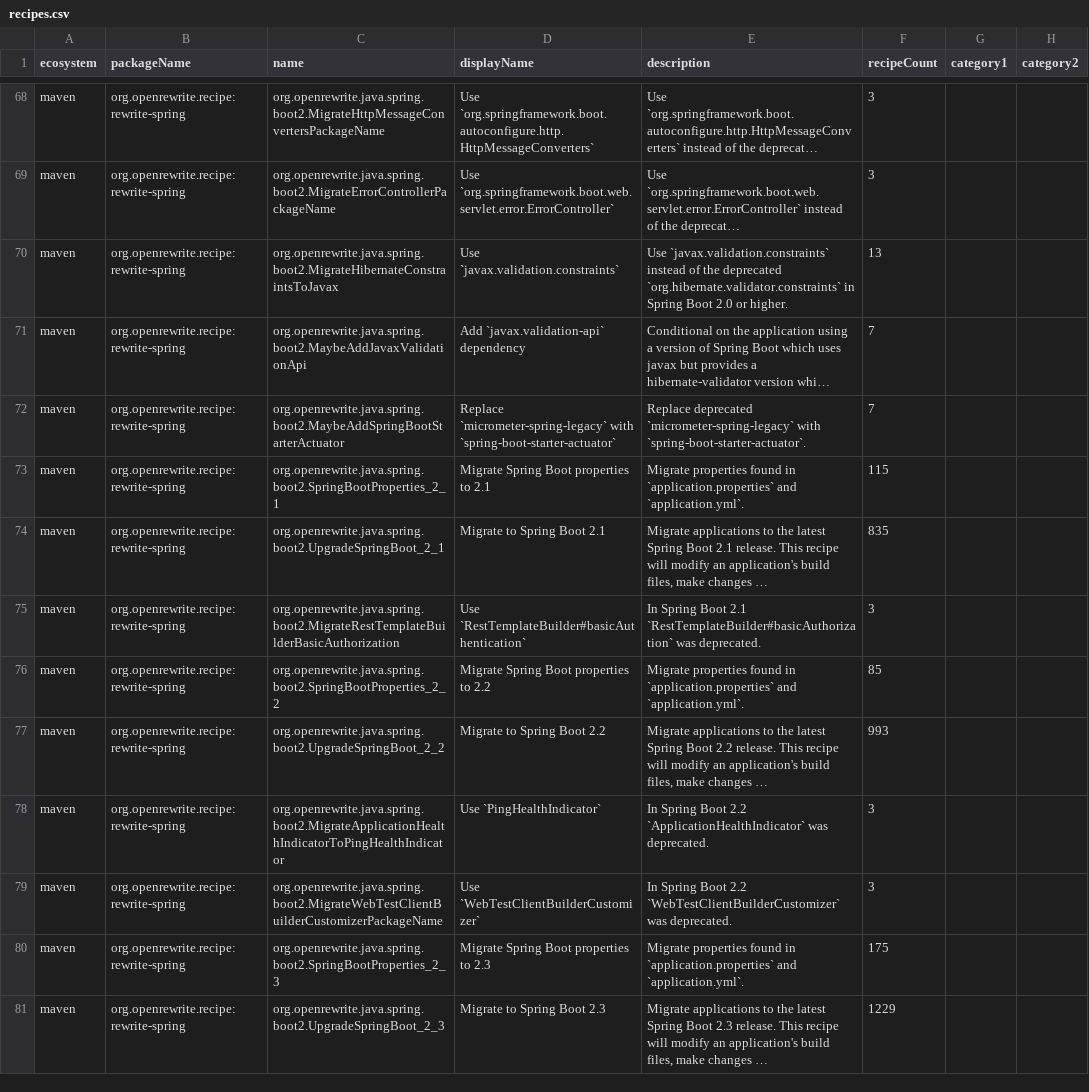
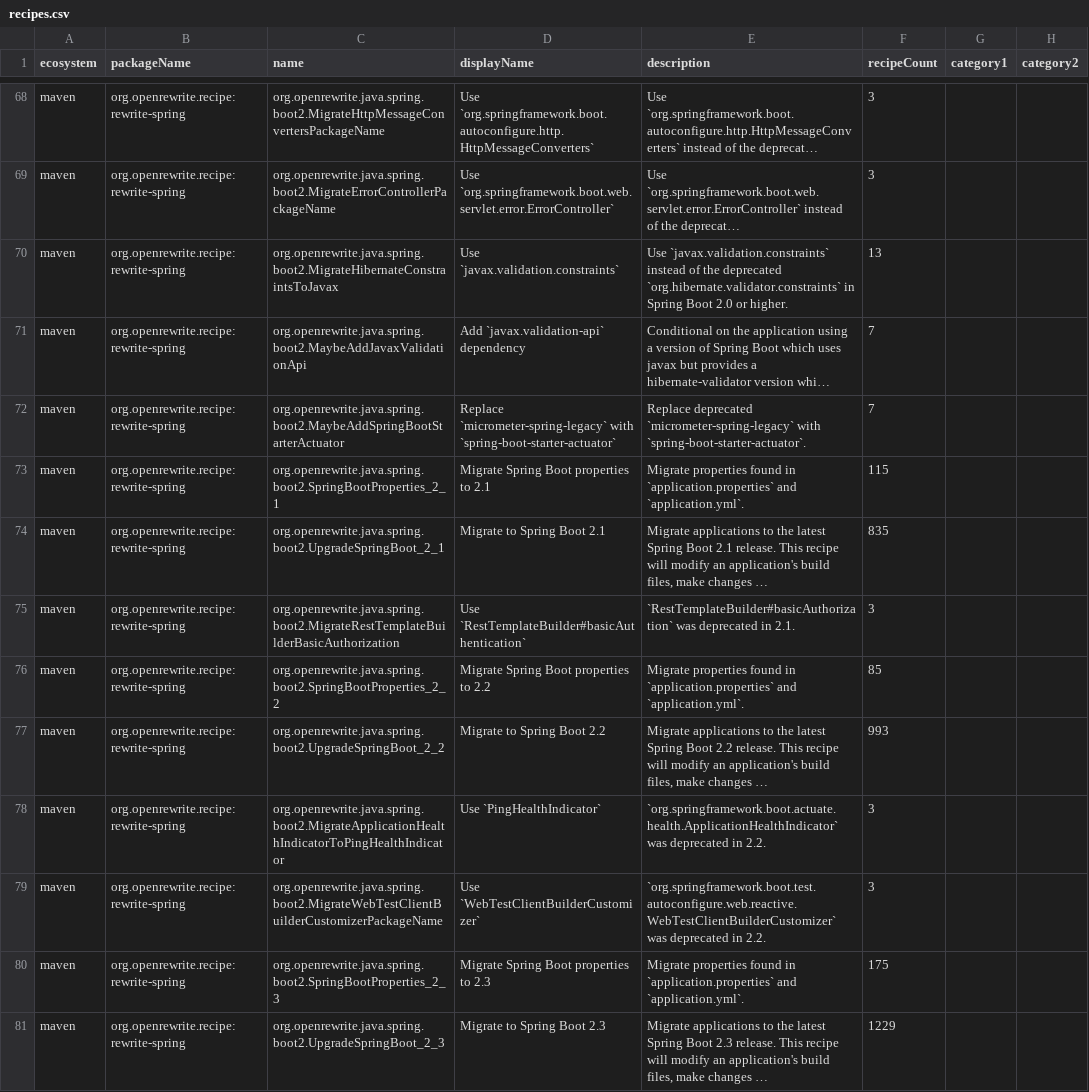
Before and after one commit to openrewrite/rewrite-spring, a CSV file: src/main/resources/META-INF/rewrite/recipes.csv, drawn as a sheet; only a part is shown, gaps mark what is left out; long unchanged cells end in …; the diff covers the shown part only; the diff names each change by its address in the sheet, - before the commit and + after, or states it on an @@ line.

```diff
--- a/src/main/resources/META-INF/rewrite/recipes.csv
+++ b/src/main/resources/META-INF/rewrite/recipes.csv
-E75 (description): In Spring Boot 2.1 `RestTemplateBuilder#basicAuthorization` was deprecated.
+E75 (description): `RestTemplateBuilder#basicAuthorization` was deprecated in 2.1.
-E78 (description): In Spring Boot 2.2 `ApplicationHealthIndicator` was deprecated.
+E78 (description): `org.springframework.boot.actuate.health.ApplicationHealthIndicator` was deprecated in 2.2.
-E79 (description): In Spring Boot 2.2 `WebTestClientBuilderCustomizer` was deprecated.
+E79 (description): `org.springframework.boot.test.autoconfigure.web.reactive.WebTestClientBuilderCustomizer` was deprecated in 2.2.
```
Also changed, not shown: 31 edited cells elsewhere in this file.
